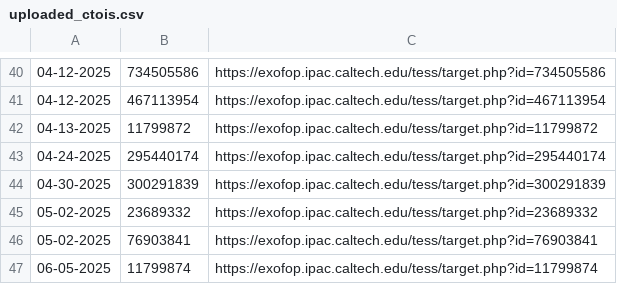
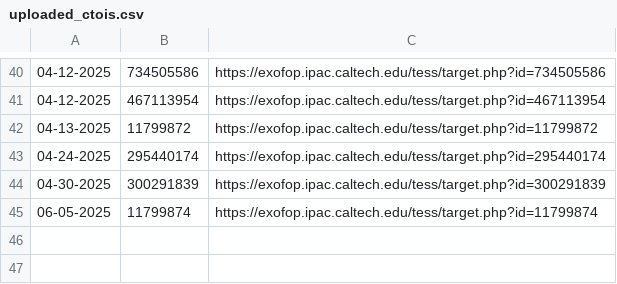
Before and after one commit to kzhu2099/Exoplanets, a CSV file: CTOI Creation/uploaded_ctois.csv, drawn as a sheet; only a part is shown, gaps mark what is left out; the diff names each change by its address in the sheet, - before the commit and + after, or states it on an @@ line.

```diff
--- a/CTOI Creation/uploaded_ctois.csv
+++ b/CTOI Creation/uploaded_ctois.csv
-row 45: 05-02-2025 | 23689332 | https://exofop.ipac.caltech.edu/tess/target.php?id=23689332
-row 46: 05-02-2025 | 76903841 | https://exofop.ipac.caltech.edu/tess/target.php?id=76903841
```
Also changed, not shown: 11 other files.
